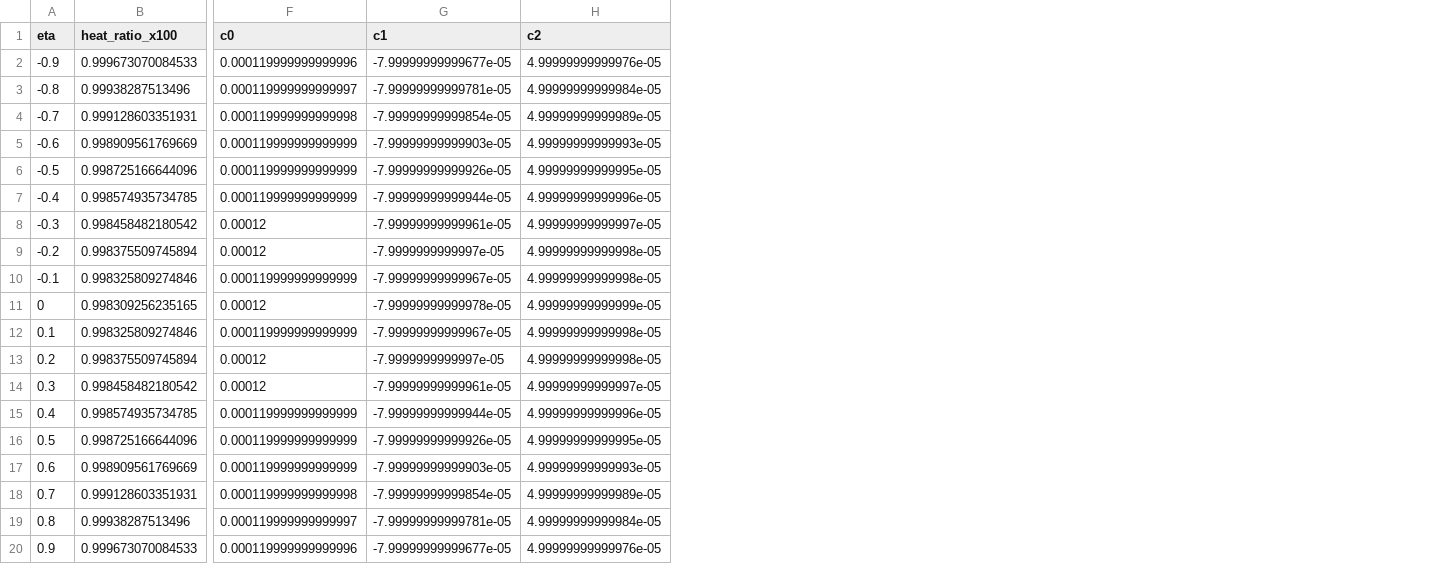
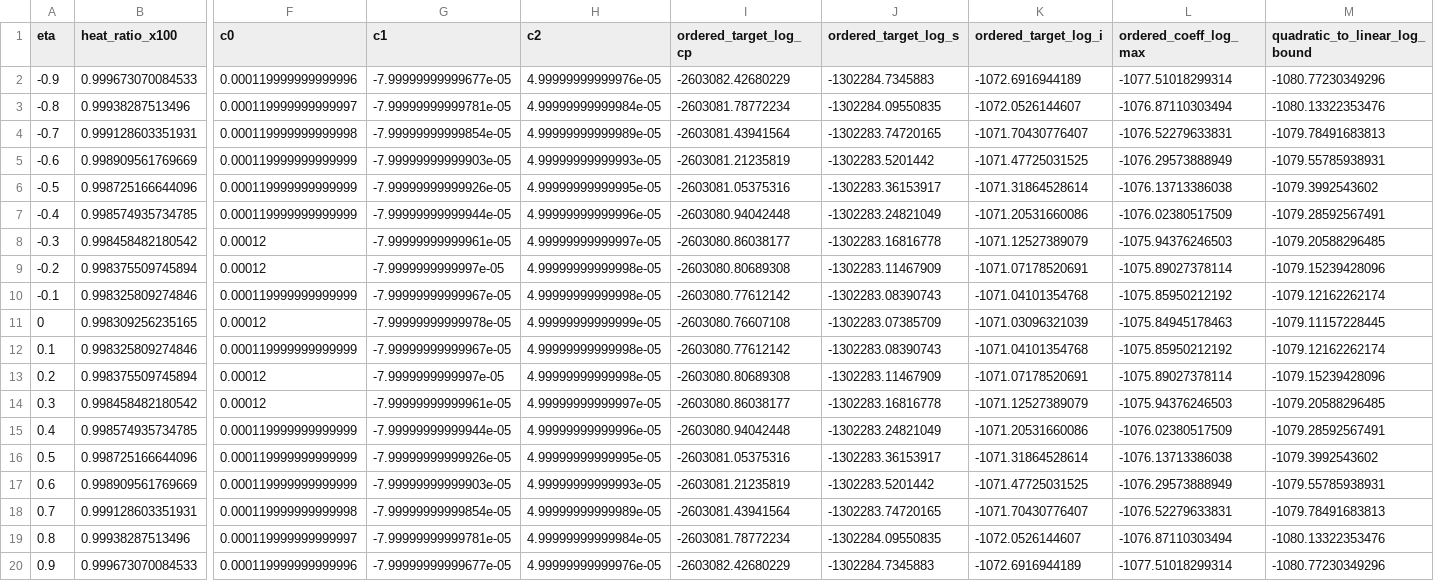
Before and after one commit to nagamachia/navier-stokes-blowup-reproduction, a CSV file: results/reference/appendix_a6_a7_heat.csv, drawn as a sheet; only a part is shown, gaps mark what is left out; the diff names each change by its address in the sheet, - before the commit and + after, or states it on an @@ line.

```diff
--- a/results/reference/appendix_a6_a7_heat.csv
+++ b/results/reference/appendix_a6_a7_heat.csv
+column I (ordered_target_log_cp), rows 2-20: -2603082.42680229 | -2603081.78772234 | -2603081.43941564 | -2603081.21235819 | -2603081.05375316 | -2603080.94042448 | -2603080.86038177 | -2603080.80689308 | -2603080.77612142 | -2603080.76607108 | -2603080.77612142 | -2603080.80689308 | -2603080.86038177 | -2603080.94042448 | -2603081.05375316 | -2603081.21235819 | -2603081.43941564 | -2603081.78772234 | -2603082.42680229
+column J (ordered_target_log_s), rows 2-20: -1302284.7345883 | -1302284.09550835 | -1302283.74720165 | -1302283.5201442 | -1302283.36153917 | -1302283.24821049 | -1302283.16816778 | -1302283.11467909 | -1302283.08390743 | -1302283.07385709 | -1302283.08390743 | -1302283.11467909 | -1302283.16816778 | -1302283.24821049 | -1302283.36153917 | -1302283.5201442 | -1302283.74720165 | -1302284.09550835 | -1302284.7345883
+column K (ordered_target_log_i), rows 2-20: -1072.6916944189 | -1072.0526144607 | -1071.70430776407 | -1071.47725031525 | -1071.31864528614 | -1071.20531660086 | -1071.12527389079 | -1071.07178520691 | -1071.04101354768 | -1071.03096321039 | -1071.04101354768 | -1071.07178520691 | -1071.12527389079 | -1071.20531660086 | -1071.31864528614 | -1071.47725031525 | -1071.70430776407 | -1072.0526144607 | -1072.6916944189
+column L (ordered_coeff_log_max), rows 2-20: -1077.51018299314 | -1076.87110303494 | -1076.52279633831 | -1076.29573888949 | -1076.13713386038 | -1076.02380517509 | -1075.94376246503 | -1075.89027378114 | -1075.85950212192 | -1075.84945178463 | -1075.85950212192 | -1075.89027378114 | -1075.94376246503 | -1076.02380517509 | -1076.13713386038 | -1076.29573888949 | -1076.52279633831 | -1076.87110303494 | -1077.51018299314
+column M (quadratic_to_linear_log_bound), rows 2-20: -1080.77230349296 | -1080.13322353476 | -1079.78491683813 | -1079.55785938931 | -1079.3992543602 | -1079.28592567491 | -1079.20588296485 | -1079.15239428096 | -1079.12162262174 | -1079.11157228445 | -1079.12162262174 | -1079.15239428096 | -1079.20588296485 | -1079.28592567491 | -1079.3992543602 | -1079.55785938931 | -1079.78491683813 | -1080.13322353476 | -1080.77230349296
```
Also changed, not shown: 1 other file.
